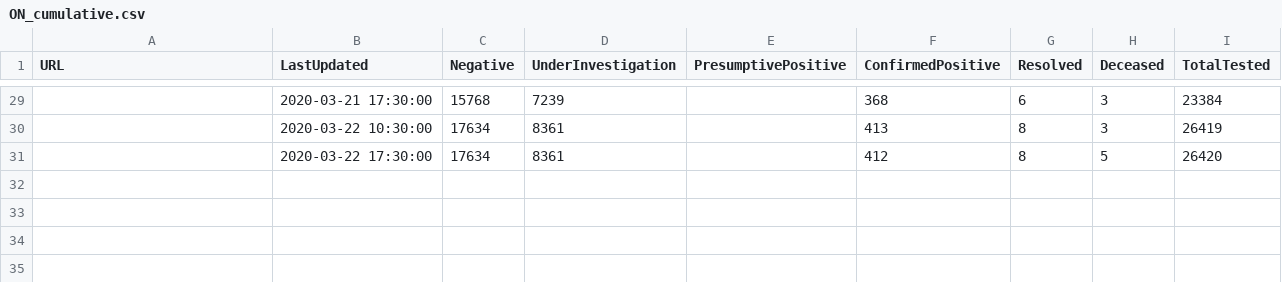
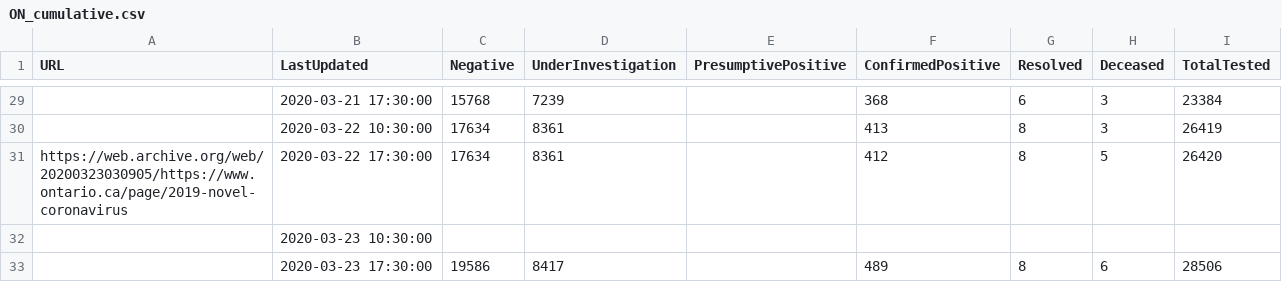
Before and after one commit to eebrown/data2019nCoV, a CSV file: data-raw/ON_cumulative.csv, drawn as a sheet; only a part is shown, gaps mark what is left out; the diff names each change by its address in the sheet, - before the commit and + after, or states it on an @@ line.

```diff
--- a/data-raw/ON_cumulative.csv
+++ b/data-raw/ON_cumulative.csv
-A31 (URL): (empty)
+A31 (URL): https://web.archive.org/web/20200323030905/https://www.ontario.ca/page/2019-novel-coronavirus
+row 32:  | 2020-03-23 10:30:00
+row 33:  | 2020-03-23 17:30:00 | 19586 | 8417 |  | 489 | 8 | 6 | 28506
```
Also changed, not shown: data-raw/CAN_cumulative.csv, 12 other files.
